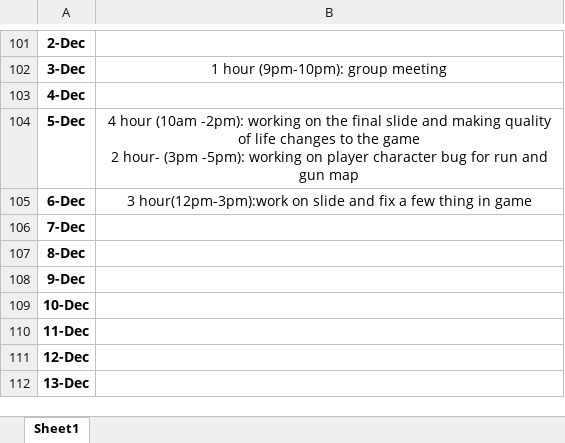
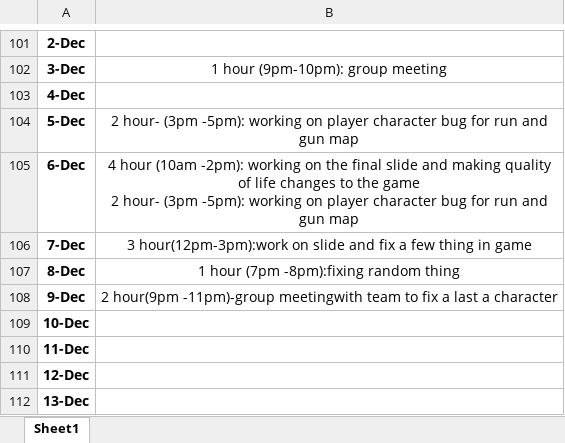
Before and after one commit to Kazuto1120/chocohippo, an Excel workbook: timelog_ZixianLin.xlsx, sheet Sheet1, drawn as a sheet; only a part is shown, gaps mark what is left out; values as stored, in another font and other column widths than the file's, no borders; ↵ is a line break in a cell; the diff names each change by its address in the sheet, - before the commit and + after, or states it on an @@ line.

Commit message:
Update timelog_ZixianLin.xlsx

```diff
--- a/timelog_ZixianLin.xlsx (sheet Sheet1)
+++ b/timelog_ZixianLin.xlsx (sheet Sheet1)
-B104: 4 hour (10am -2pm): working on the final slide and making quality of life changes to the game ↵ 2 hour-…
+B104: 2 hour-…
-B105: 3 hour(12pm-3pm):work on slide and fix a few thing in game
+B105: 4 hour (10am -2pm): working on the final slide and making quality of life changes to the game ↵ 2 hour- (3pm -5pm): working on player character bug for run and gun map
-B106: (empty)
+B106: 3 hour(12pm-3pm):work on slide and fix a few thing in game
-B107: (empty)
+B107: 1 hour (7pm -8pm):fixing random thing
-B108: (empty)
+B108: 2 hour(9pm -11pm)-group meetingwith team to fix a last a character
```
